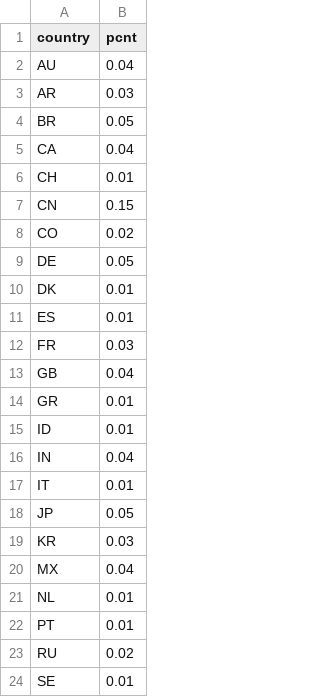
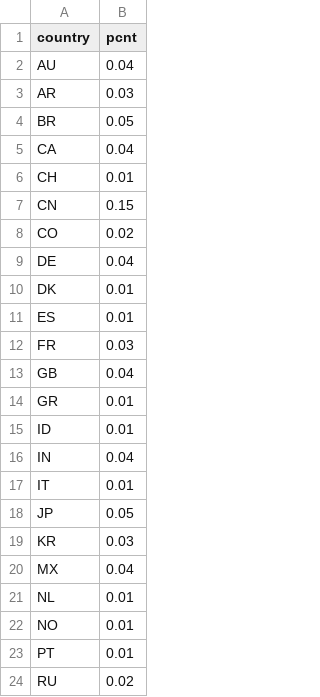
Before and after one commit to carl24k/fight-churn, a CSV file: data-generation/conf/socialnet7_country.csv, drawn as a sheet; only a part is shown; the shorter side is filled out with more unchanged rows.

```diff
--- a/data-generation/conf/socialnet7_country.csv
+++ b/data-generation/conf/socialnet7_country.csv
@@ -8,3 +8,3 @@ CN,0.15
 CO,0.02
-DE,0.05
+DE,0.04
 DK,0.01
@@ -21,2 +21,3 @@ MX,0.04
 NL,0.01
+NO,0.01
 PT,0.01
```
Also changed, not shown: 4 other files.
